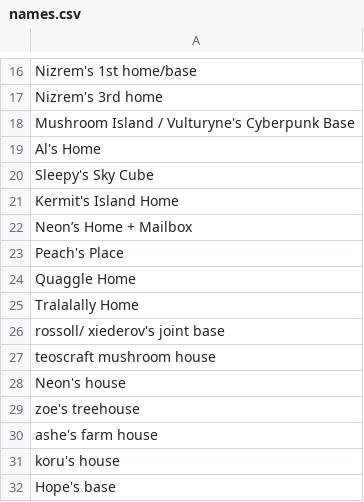
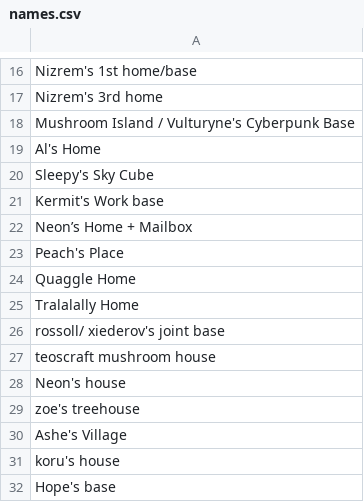
Before and after one commit to nkatakura/meezermap, a CSV file: names.csv, drawn as a sheet; only a part is shown, gaps mark what is left out.

```diff
--- a/names.csv
+++ b/names.csv
@@ -20,3 +20,3 @@ Al's Home
 Sleepy's Sky Cube
-Kermit's Island Home
+Kermit's Work base
 Neon’s Home + Mailbox
@@ -29,3 +29,3 @@ Neon's house
 zoe's treehouse
-ashe's farm house
+Ashe's Village
 koru's house
```
Also changed, not shown: coords.csv, 6 other files.
